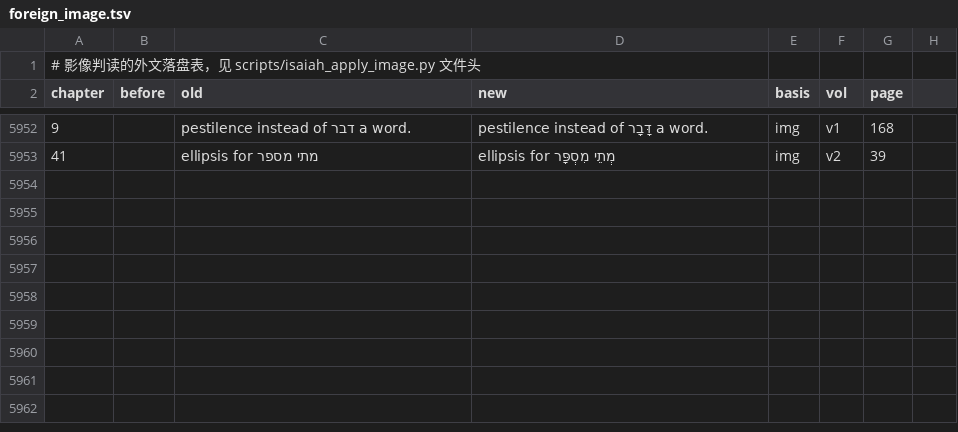
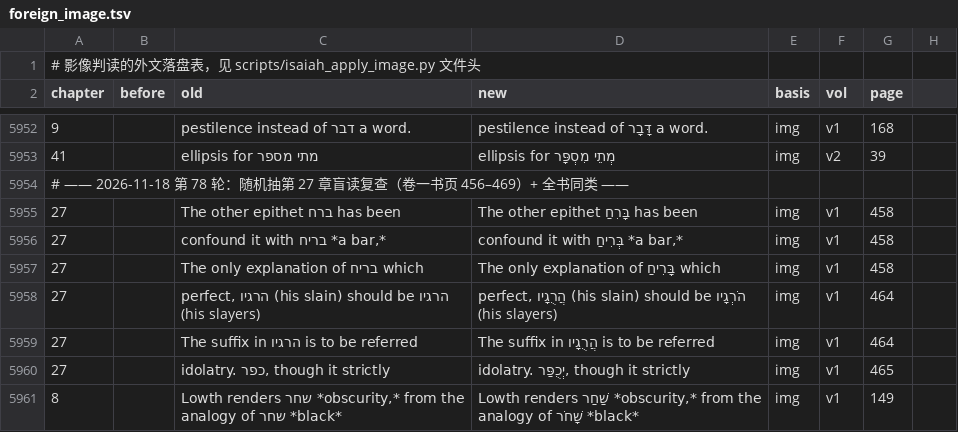
Before and after one commit to whcjb/whcjb.github.io, a TSV file: alexander_raw/isaiah/foreign_image.tsv, drawn as a sheet; only a part is shown, gaps mark what is left out; the diff names each change by its address in the sheet, - before the commit and + after, or states it on an @@ line.

```diff
--- a/alexander_raw/isaiah/foreign_image.tsv
+++ b/alexander_raw/isaiah/foreign_image.tsv
+row 5954: # —— 2026-11-18 第 78 轮：随机抽第 27 章盲读复查（卷一书页 456–469）+ 全书同类 ——
+row 5955: 27 |  | The other epithet ברח has been | The other epithet בָּרִחַ has been | img | v1 | 458
+row 5956: 27 |  | confound it with בריח *a bar,* | confound it with בְּרִיחַ *a bar,* | img | v1 | 458
+row 5957: 27 |  | The only explanation of בריח which | The only explanation of בָּרִיחַ which | img | v1 | 458
+row 5958: 27 |  | perfect, הרגיו (his slain) should be הרגיו (his slayers) | perfect, הֲרֻגָיו (his slain) should be הֹרְגָיו (his slayers) | img | v1 | 464
+row 5959: 27 |  | The suffix in הרגיו is to be referred | The suffix in הֲרֻגָיו is to be referred | img | v1 | 464
+row 5960: 27 |  | idolatry. כפר, though it strictly | idolatry. יְכֻפַּר, though it strictly | img | v1 | 465
+row 5961: 8 |  | Lowth renders שחר *obscurity,* from the analogy of שחר *black* | Lowth renders שַׁחַר *obscurity,* from the analogy of שָׁחֹר *black* | img | v1 | 149
```
Also changed, not shown: 3 other files.
